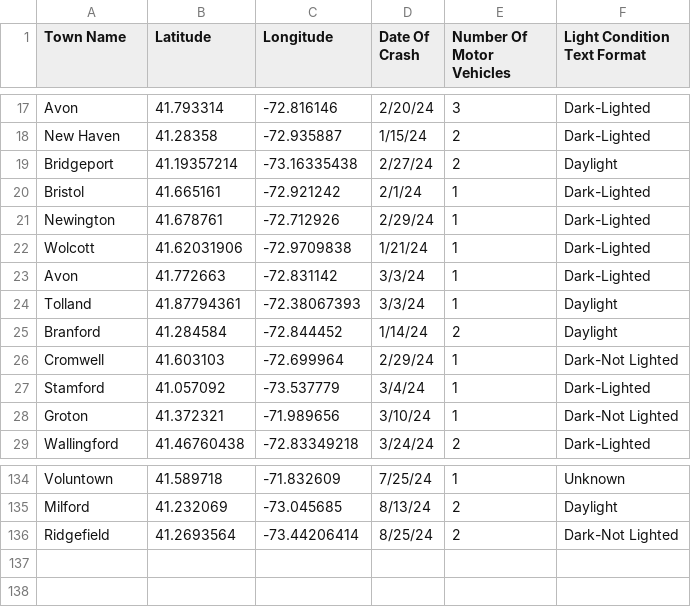
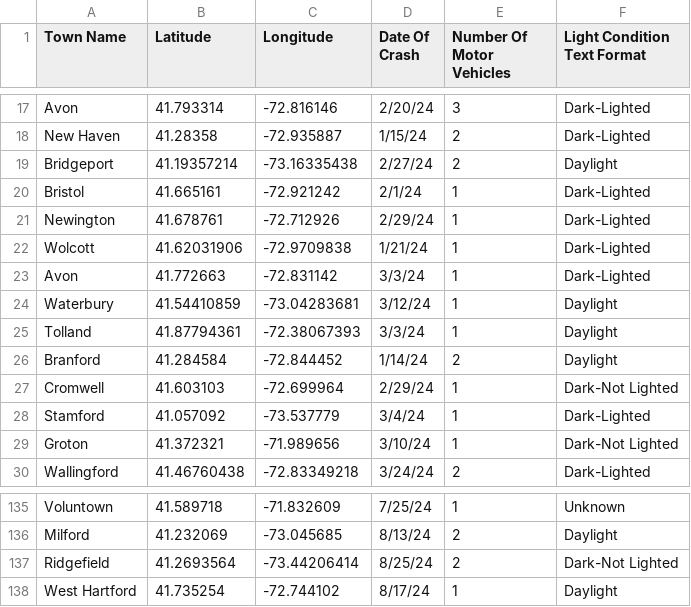
Before and after one commit to renatadaou/Crashes-data, a CSV file: github-clean/filtered_crash_data_final.csv, drawn as a sheet; only a part is shown, gaps mark what is left out.

Commit message:
updates data

```diff
--- a/github-clean/filtered_crash_data_final.csv
+++ b/github-clean/filtered_crash_data_final.csv
@@ -23,2 +23,3 @@ Wolcott,41.62031906,-72.9709838,1/21/24,1,Dark-Lighted
 Avon,41.772663,-72.831142,3/3/24,1,Dark-Lighted
+Waterbury,41.54410859,-73.04283681,3/12/24,1,Daylight
 Tolland,41.87794361,-72.38067393,3/3/24,1,Daylight
@@ -136 +137,2 @@ Milford,41.232069,-73.045685,8/13/24,2,Daylight
 Ridgefield,41.2693564,-73.44206414,8/25/24,2,Dark-Not Lighted
+West Hartford,41.735254,-72.744102,8/17/24,1,Daylight
```
Also changed, not shown: 12 other files.
